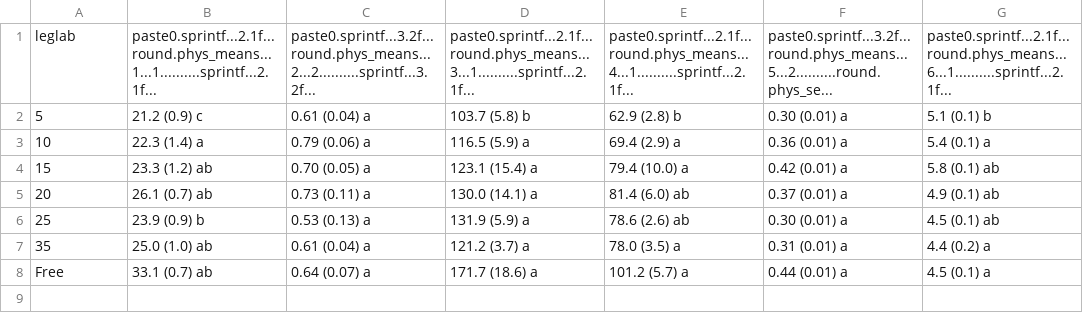
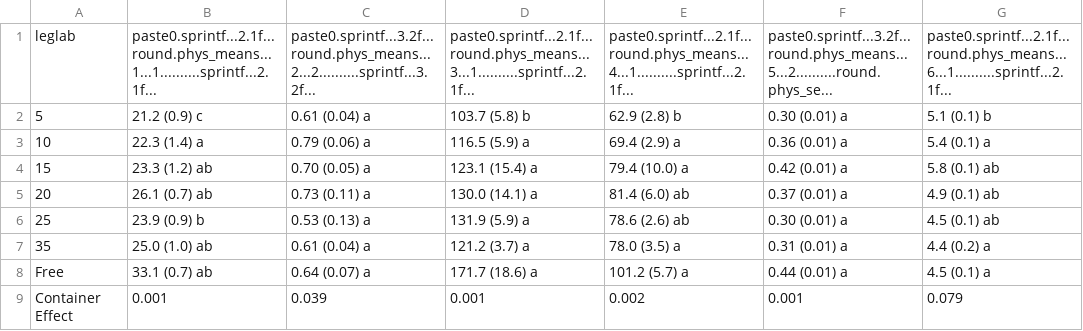
Before and after one commit to CourtneyCampany/EucPVE, a CSV file: master_scripts/pve_table2.csv, drawn as a sheet.

```diff
--- a/master_scripts/pve_table2.csv
+++ b/master_scripts/pve_table2.csv
@@ -8 +8,2 @@
 "Free","33.1 (0.7) ab","0.64 (0.07) a","171.7 (18.6) a","101.2 (5.7) a","0.44 (0.01) a","4.5 (0.1) a"
+"Container Effect","0.001","0.039","0.001","0.002","0.001","0.079"
```
Also changed, not shown: master_scripts/pve_table1.csv, 2 other files.
